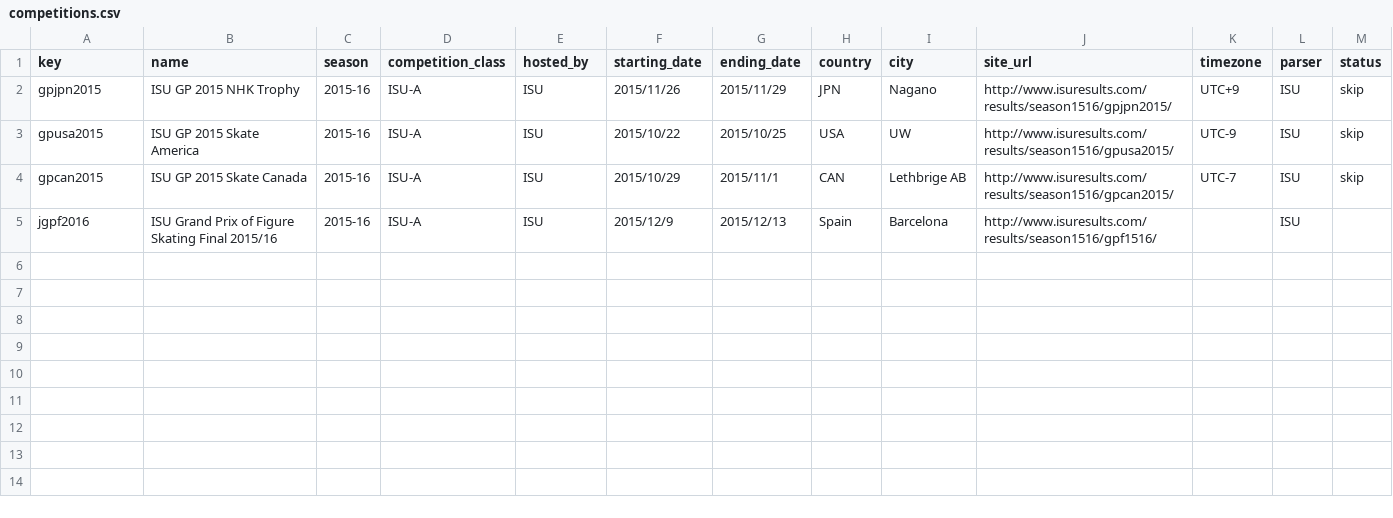
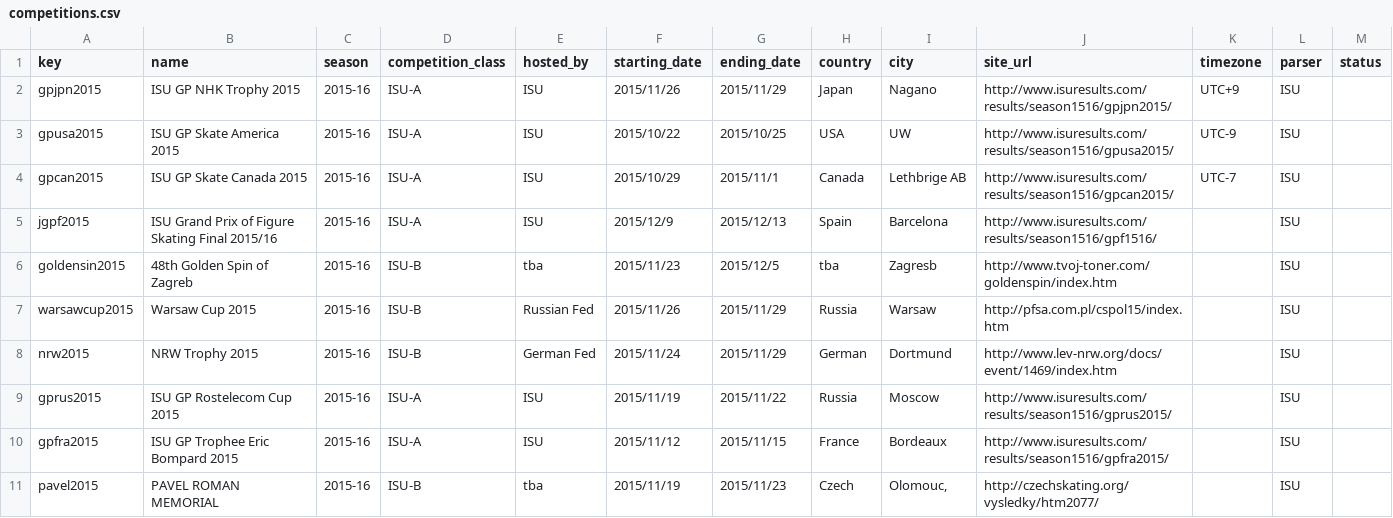
Before and after one commit to atarukodaka/fisk8_competition_watcher, a CSV file: competitions.csv, drawn as a sheet.

```diff
--- a/competitions.csv
+++ b/competitions.csv
@@ -1,5 +1,11 @@
 key,name,season,competition_class,hosted_by,starting_date,ending_date,country,city,site_url,timezone,parser,status
-gpjpn2015,ISU GP 2015 NHK Trophy,2015-16,ISU-A,ISU,2015/11/26,2015/11/29,JPN,Nagano,http://www.isuresults.com/results/season1516/gpjpn2015/,UTC+9,ISU,skip
-gpusa2015,ISU GP 2015 Skate America,2015-16,ISU-A,ISU,2015/10/22,2015/10/25,USA,UW,http://www.isuresults.com/results/season1516/gpusa2015/,UTC-9,ISU,skip
-gpcan2015,ISU GP 2015 Skate Canada,2015-16,ISU-A,ISU,2015/10/29,2015/11/1,CAN,Lethbrige AB,http://www.isuresults.com/results/season1516/gpcan2015/,UTC-7,ISU,skip
-jgpf2016,ISU Grand Prix of Figure Skating Final 2015/16,2015-16,ISU-A,ISU,2015/12/9,2015/12/13,Spain,Barcelona,http://www.isuresults.com/results/season1516/gpf1516/,,ISU,
+gpjpn2015,ISU GP NHK Trophy 2015 ,2015-16,ISU-A,ISU,2015/11/26,2015/11/29,Japan,Nagano,http://www.isuresults.com/results/season1516/gpjpn2015/,UTC+9,ISU,
+gpusa2015,ISU GP Skate America 2015 ,2015-16,ISU-A,ISU,2015/10/22,2015/10/25,USA,UW,http://www.isuresults.com/results/season1516/gpusa2015/,UTC-9,ISU,
+gpcan2015,ISU GP Skate Canada 2015 ,2015-16,ISU-A,ISU,2015/10/29,2015/11/1,Canada,Lethbrige AB,http://www.isuresults.com/results/season1516/gpcan2015/,UTC-7,ISU,
+jgpf2015,ISU Grand Prix of Figure Skating Final 2015/16,2015-16,ISU-A,ISU,2015/12/9,2015/12/13,Spain,Barcelona,http://www.isuresults.com/results/season1516/gpf1516/,,ISU,
+goldensin2015,48th Golden Spin of Zagreb,2015-16,ISU-B,tba,2015/11/23,2015/12/5,tba,Zagresb,http://www.tvoj-toner.com/goldenspin/index.htm,,ISU,
+warsawcup2015,Warsaw Cup 2015,2015-16,ISU-B,Russian Fed,2015/11/26,2015/11/29,Russia,Warsaw,http://pfsa.com.pl/cspol15/index.htm,,ISU,
+nrw2015,NRW Trophy 2015,2015-16,ISU-B,German Fed,2015/11/24,2015/11/29,German,Dortmund,http://www.lev-nrw.org/docs/event/1469/index.htm,,ISU,
+gprus2015,ISU GP Rostelecom Cup 2015,2015-16,ISU-A,ISU,2015/11/19,2015/11/22,Russia,Moscow,http://www.isuresults.com/results/season1516/gprus2015/,,ISU,
+gpfra2015,ISU GP Trophee Eric Bompard 2015,2015-16,ISU-A,ISU,2015/11/12,2015/11/15,France,Bordeaux,http://www.isuresults.com/results/season1516/gpfra2015/,,ISU,
+pavel2015,PAVEL ROMAN MEMORIAL,2015-16,ISU-B,tba,2015/11/19,2015/11/23,Czech,"Olomouc, ",http://czechskating.org/vysledky/htm2077/,,ISU,
```
Also changed, not shown: 7 other files.
